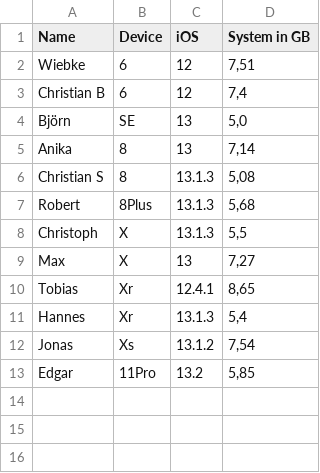
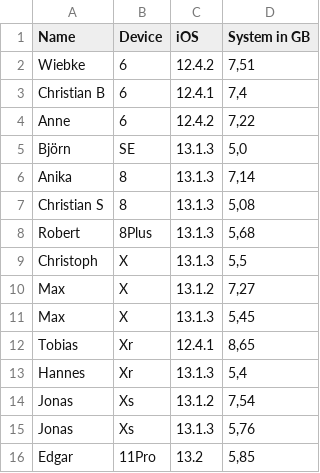
Before and after one commit to EdJoPaTo/iPhoneBatteryHealth, a CSV file: storage/2019-10.csv, drawn as a sheet.

Commit message:
feat(storage): improve data

```diff
--- a/storage/2019-10.csv
+++ b/storage/2019-10.csv
@@ -1,6 +1,7 @@
 Name;Device;iOS;System in GB
-Wiebke;6;12;7,51
-Christian B;6;12;7,4
-Björn;SE;13;5,0
-Anika;8;13;7,14
+Wiebke;6;12.4.2;7,51
+Christian B;6;12.4.1;7,4
+Anne;6;12.4.2;7,22
+Björn;SE;13.1.3;5,0
+Anika;8;13.1.3;7,14
 Christian S;8;13.1.3;5,08
@@ -8,3 +9,4 @@ Robert;8Plus;13.1.3;5,68
 Christoph;X;13.1.3;5,5
-Max;X;13;7,27
+Max;X;13.1.2;7,27
+Max;X;13.1.3;5,45
 Tobias;Xr;12.4.1;8,65
@@ -12,2 +14,3 @@ Hannes;Xr;13.1.3;5,4
 Jonas;Xs;13.1.2;7,54
+Jonas;Xs;13.1.3;5,76
 Edgar;11Pro;13.2;5,85
```
